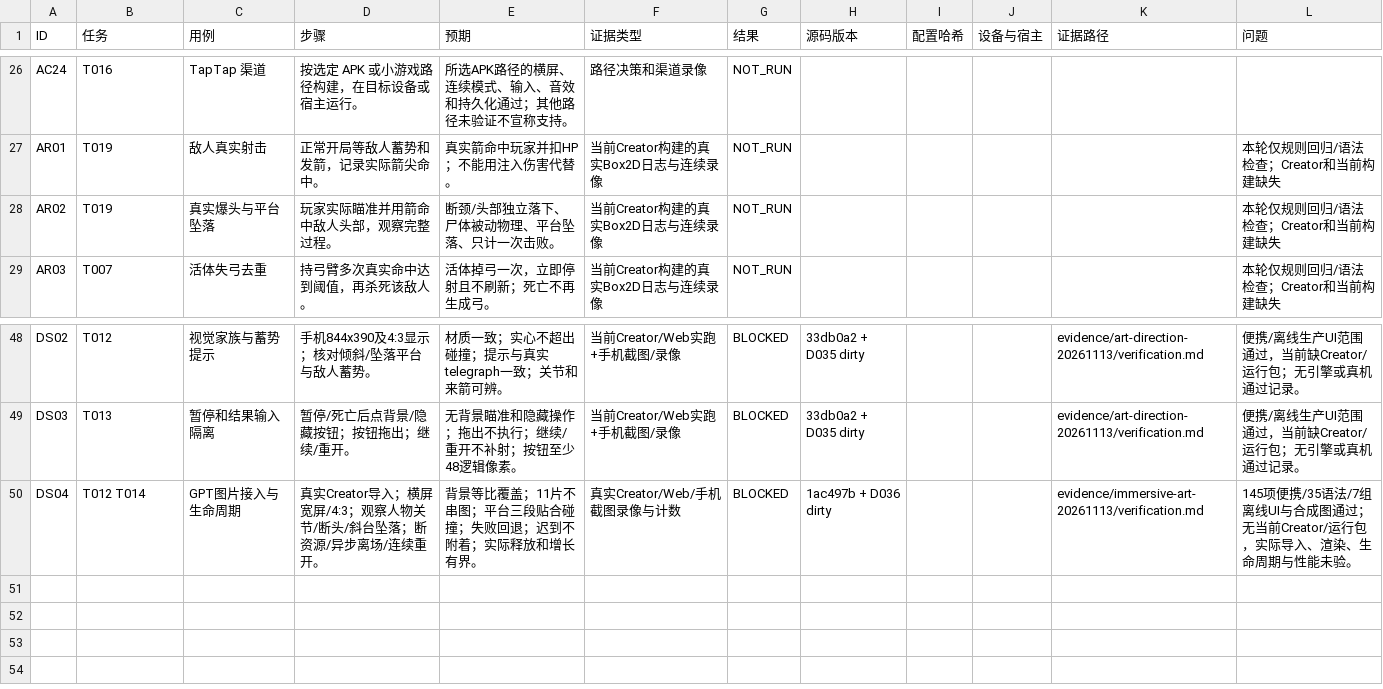
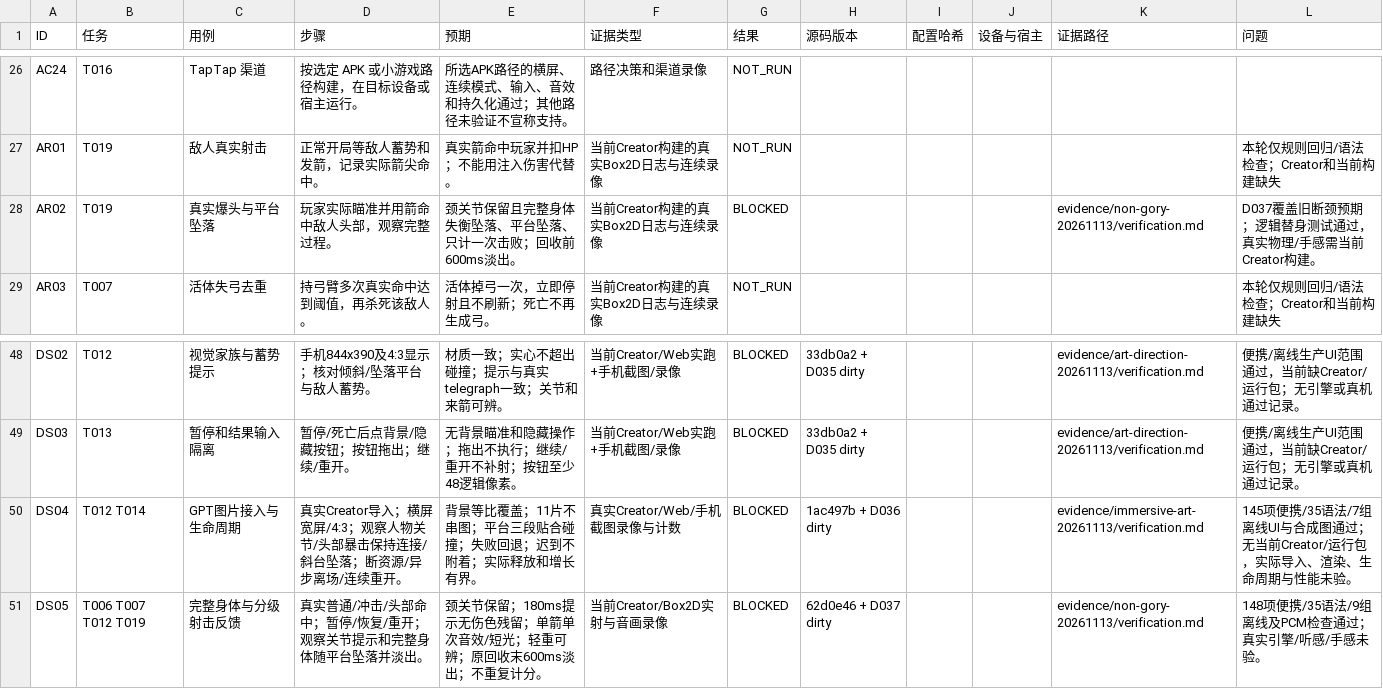
Before and after one commit to iamyours/game, a CSV file: qa_cases.csv, drawn as a sheet; only a part is shown, gaps mark what is left out.

```diff
--- a/qa_cases.csv
+++ b/qa_cases.csv
@@ -27,3 +27,3 @@ AC24,T016,TapTap 渠道,按选定 APK 或小游戏路径构建，在目标设备
 AR01,T019,敌人真实射击,正常开局等敌人蓄势和发箭，记录实际箭尖命中。,真实箭命中玩家并扣HP；不能用注入伤害代替。,当前Creator构建的真实Box2D日志与连续录像,NOT_RUN,,,,,本轮仅规则回归/语法检查；Creator和当前构建缺失
-AR02,T019,真实爆头与平台坠落,玩家实际瞄准并用箭命中敌人头部，观察完整过程。,断颈/头部独立落下、尸体被动物理、平台坠落、只计一次击败。,当前Creator构建的真实Box2D日志与连续录像,NOT_RUN,,,,,本轮仅规则回归/语法检查；Creator和当前构建缺失
+AR02,T019,真实爆头与平台坠落,玩家实际瞄准并用箭命中敌人头部，观察完整过程。,颈关节保留且完整身体失衡坠落、平台坠落、只计一次击败；回收前600ms淡出。,当前Creator构建的真实Box2D日志与连续录像,BLOCKED,,,,evidence/non-gory-20261113/verification.md,D037覆盖旧断颈预期；逻辑替身测试通过，真实物理/手感需当前Creator构建。
 AR03,T007,活体失弓去重,持弓臂多次真实命中达到阈值，再杀死该敌人。,活体掉弓一次，立即停射且不刷新；死亡不再生成弓。,当前Creator构建的真实Box2D日志与连续录像,NOT_RUN,,,,,本轮仅规则回归/语法检查；Creator和当前构建缺失
@@ -49,2 +49,3 @@ DS02,T012,视觉家族与蓄势提示,手机844x390及4:3显示；核对倾斜/
 DS03,T013,暂停和结果输入隔离,暂停/死亡后点背景/隐藏按钮；按钮拖出；继续/重开。,无背景瞄准和隐藏操作；拖出不执行；继续/重开不补射；按钮至少48逻辑像素。,当前Creator/Web实跑+手机截图/录像,BLOCKED,33db0a2 + D035 dirty,,,evidence/art-direction-20261113/verification.md,便携/离线生产UI范围通过，当前缺Creator/运行包；无引擎或真机通过记录。
-DS04,T012 T014,GPT图片接入与生命周期,真实Creator导入；横屏宽屏/4:3；观察人物关节/断头/斜台坠落；断资源/异步离场/连续重开。,背景等比覆盖；11片不串图；平台三段贴合碰撞；失败回退；迟到不附着；实际释放和增长有界。,真实Creator/Web/手机截图录像与计数,BLOCKED,1ac497b + D036 dirty,,,evidence/immersive-art-20261113/verification.md,145项便携/35语法/7组离线UI与合成图通过；无当前Creator/运行包，实际导入、渲染、生命周期与性能未验。
+DS04,T012 T014,GPT图片接入与生命周期,真实Creator导入；横屏宽屏/4:3；观察人物关节/头部暴击保持连接/斜台坠落；断资源/异步离场/连续重开。,背景等比覆盖；11片不串图；平台三段贴合碰撞；失败回退；迟到不附着；实际释放和增长有界。,真实Creator/Web/手机截图录像与计数,BLOCKED,1ac497b + D036 dirty,,,evidence/immersive-art-20261113/verification.md,145项便携/35语法/7组离线UI与合成图通过；无当前Creator/运行包，实际导入、渲染、生命周期与性能未验。
+DS05,T006 T007 T012 T019,完整身体与分级射击反馈,真实普通/冲击/头部命中；暂停/恢复/重开；观察关节提示和完整身体随平台坠落并淡出。,颈关节保留；180ms提示无伤色残留；单箭单次音效/短光；轻重可辨；原回收末600ms淡出；不重复计分。,当前Creator/Box2D实射与音画录像,BLOCKED,62d0e46 + D037 dirty,,,evidence/non-gory-20261113/verification.md,148项便携/35语法/9组离线及PCM检查通过；真实引擎/听感/手感未验。
```
Also changed, not shown: tasks.csv, 53 other files.
